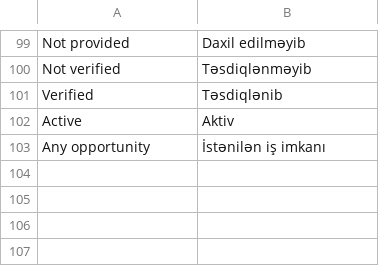
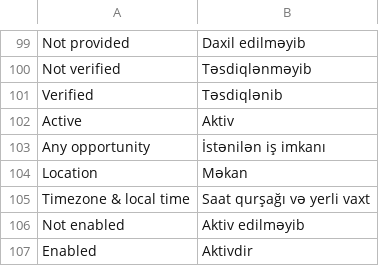
Before and after one commit to AVARA33/atsrs-web, a TSV file: locales/az-profile.tsv, drawn as a sheet; only a part is shown, gaps mark what is left out; the diff names each change by its address in the sheet, - before the commit and + after, or states it on an @@ line.

Commit message:
Complete profile status and location labels

```diff
--- a/locales/az-profile.tsv
+++ b/locales/az-profile.tsv
+row 104: Location | Məkan
+row 105: Timezone & local time | Saat qurşağı və yerli vaxt
+row 106: Not enabled | Aktiv edilməyib
+row 107: Enabled | Aktivdir
```
Also changed, not shown: 4 other files.
